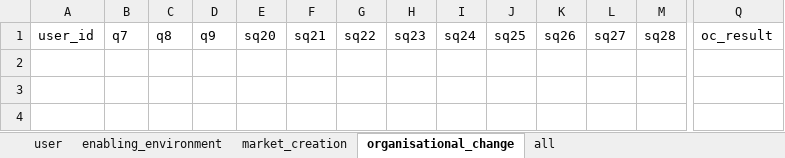
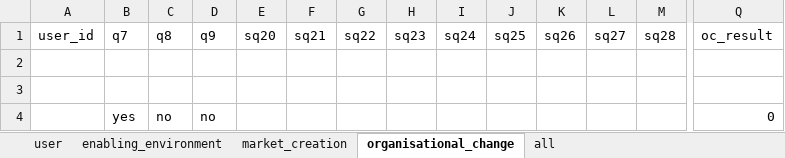
Before and after one commit to angelinarianti01/Vca, an Excel workbook: data/result.xlsx, sheet organisational_change, drawn as a sheet; only a part is shown, gaps mark what is left out; values as stored, in another font and other column widths than the file's, no borders; rows hold the shown columns only; the diff names each change by its address in the sheet, - before the commit and + after, or states it on an @@ line.

```diff
--- a/data/result.xlsx (sheet organisational_change)
+++ b/data/result.xlsx (sheet organisational_change)
+row 2: (empty)
+row 3: (empty)
+row 4:  | yes | no | no |  |  |  |  |  |  |  |  |  | 0
```
Also changed, not shown: sheet user, sheet enabling_environment, sheet market_creation, data/modules.xlsx, data/scoring.xlsx, 3 other files.
